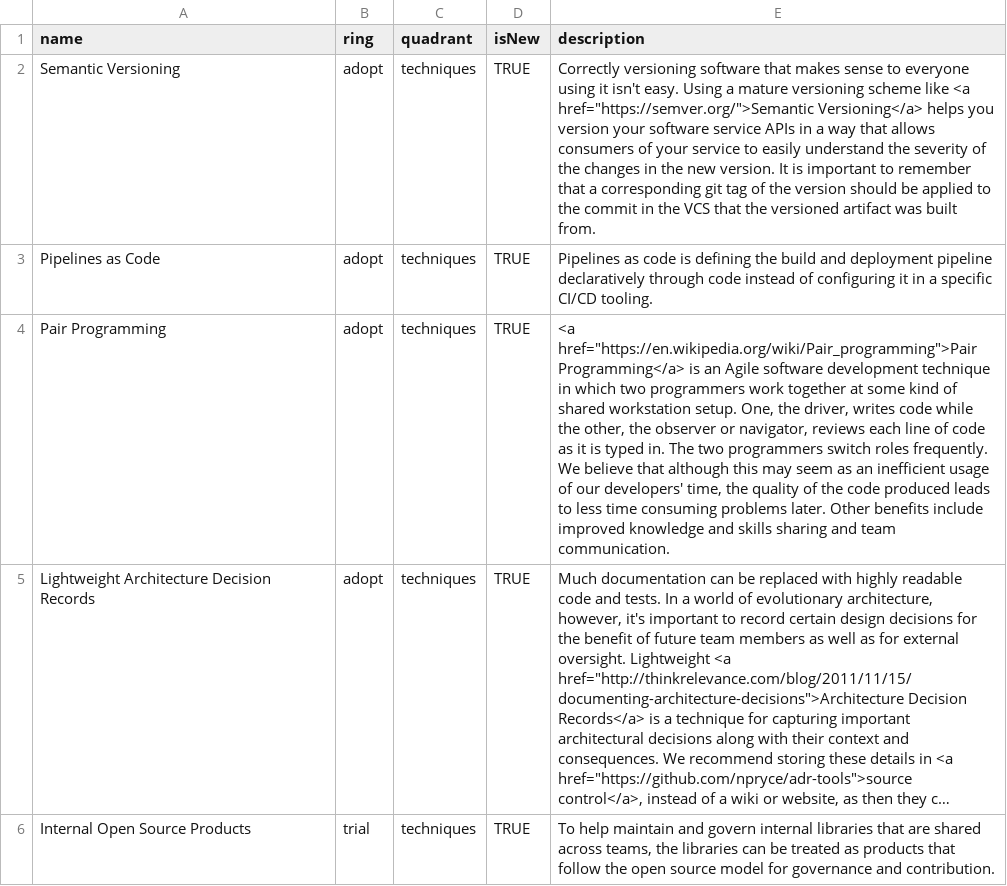
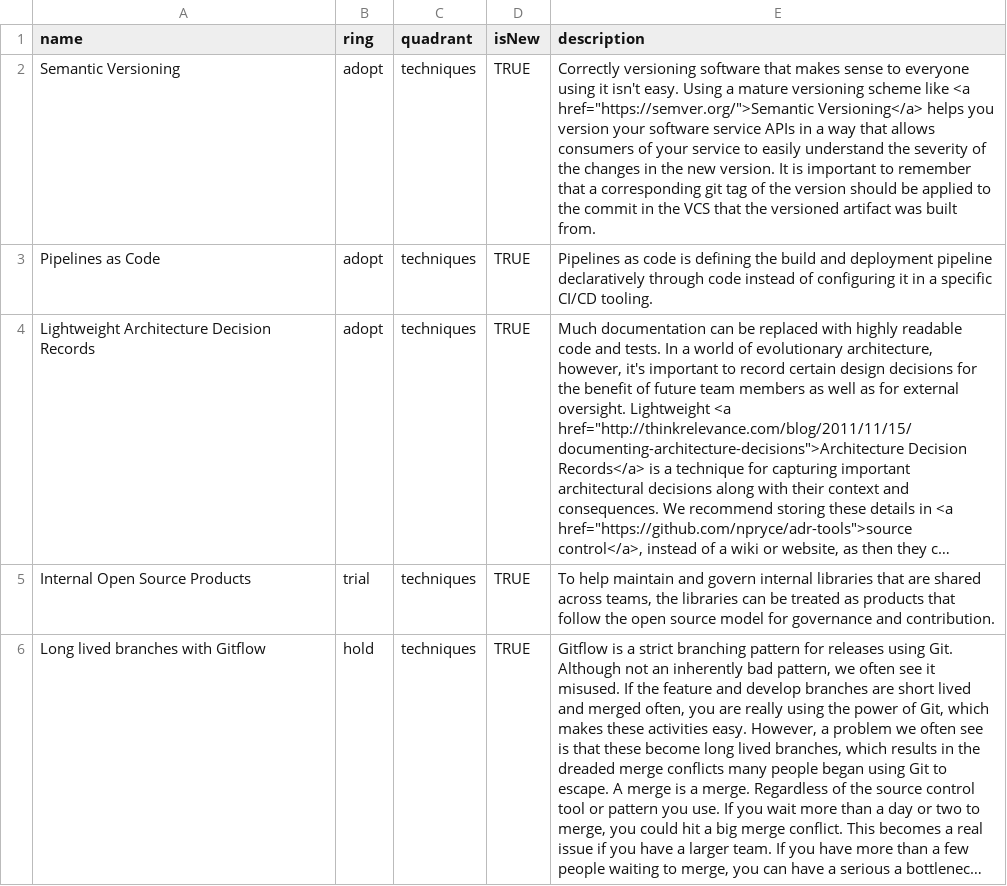
Before and after one commit to sky-uk/csp-tech-radar, a CSV file: csp-tech-radar.csv, drawn as a sheet; only a part is shown; the shorter side is filled out with more unchanged rows; long unchanged cells end in …; the diff names each change by its address in the sheet, - before the commit and + after, or states it on an @@ line.

Commit message:
Update csp-tech-radar.csv

```diff
--- a/csp-tech-radar.csv
+++ b/csp-tech-radar.csv
-row 4: Pair Programming | adopt | techniques | TRUE | <a href="https://en.wikipedia.org/wiki/Pair_programming">Pair Programming</a> is an Agile software development technique in which two programmers work together at some kind of shared workstation setup. One, the driver, writes code while the other, the observer or navigator, reviews each line of code as it is typed in. The two programmers switch roles frequently. We believe that although this may seem as an inefficient usage of our developers' time, the quality of the code produced leads to less time consuming problems later. Other benefits include improved knowledge and skills sharing and team communication.
```
